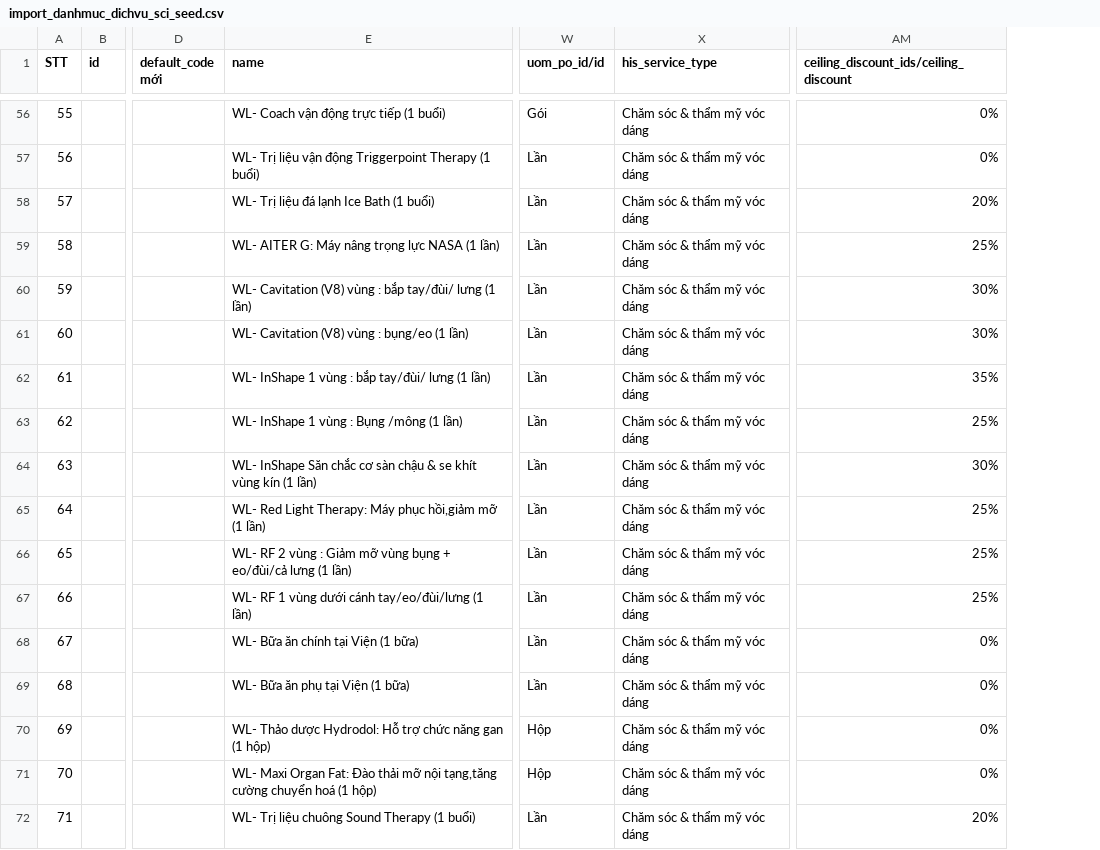
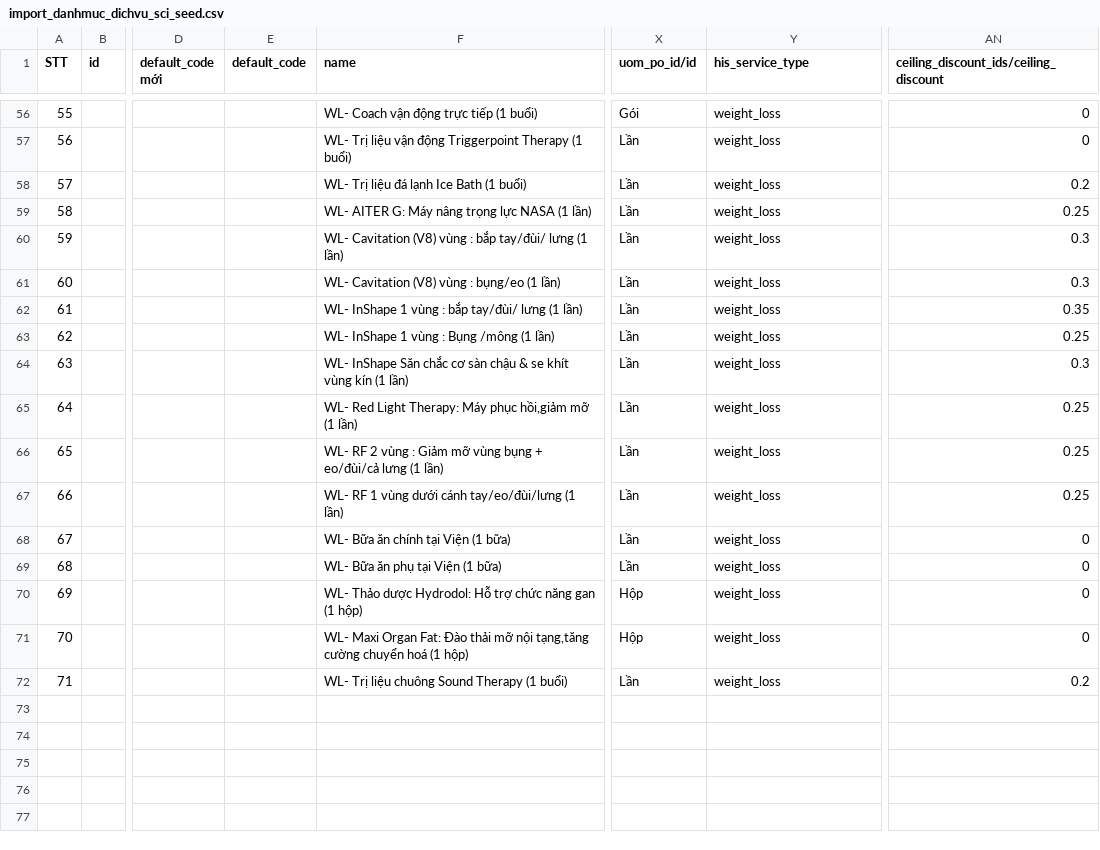
Before and after one commit to Danny2501-python/hci-data_serving, a CSV file: seeds/import_danhmuc_dichvu_sci_seed.csv, drawn as a sheet; only a part is shown, gaps mark what is left out; addresses are those after the commit; the diff covers the shown part only; the diff names each change by its address in the sheet, - before the commit and + after, or states it on an @@ line.

```diff
--- a/seeds/import_danhmuc_dichvu_sci_seed.csv
+++ b/seeds/import_danhmuc_dichvu_sci_seed.csv
+column E (default_code), empty
-Y56:Y72 (his_service_type): Chăm sóc & thẩm mỹ vóc dáng
+Y56:Y72 (his_service_type): weight_loss
-AN56:AN57: 0%
+AN56:AN57: 0
-AN58: 20%
+AN58: 0.2
-AN59: 25%
+AN59: 0.25
-AN60:AN61: 30%
+AN60:AN61: 0.3
-AN62: 35%
+AN62: 0.35
-AN63: 25%
+AN63: 0.25
-AN64: 30%
+AN64: 0.3
-AN65:AN67: 25%
+AN65:AN67: 0.25
-AN68:AN71: 0%
+AN68:AN71: 0
-AN72: 20%
+AN72: 0.2
```
Also changed, not shown: 110 edited cells elsewhere in this file, 3 other files.
